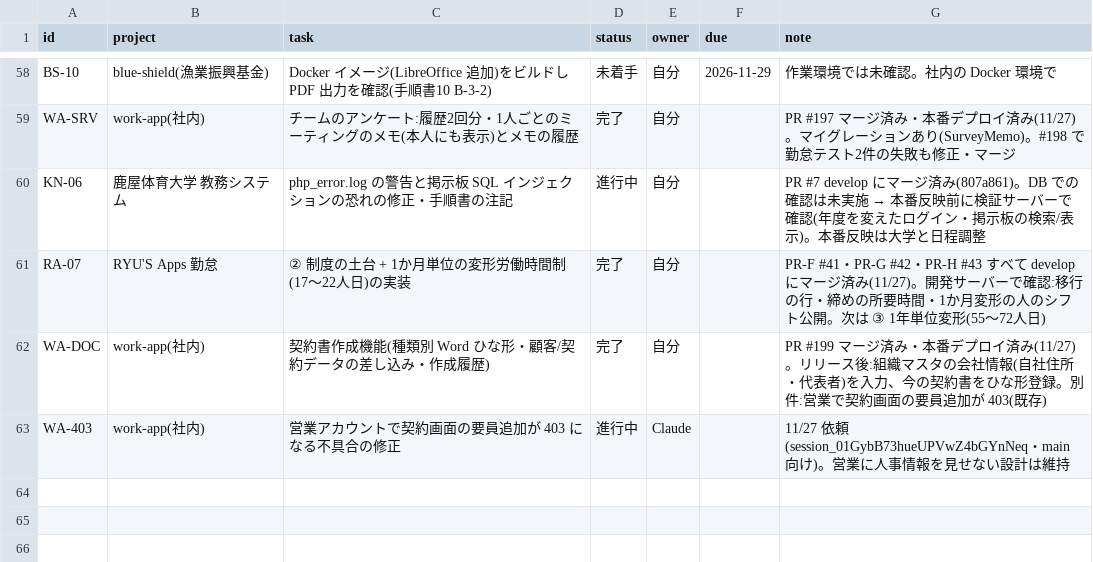
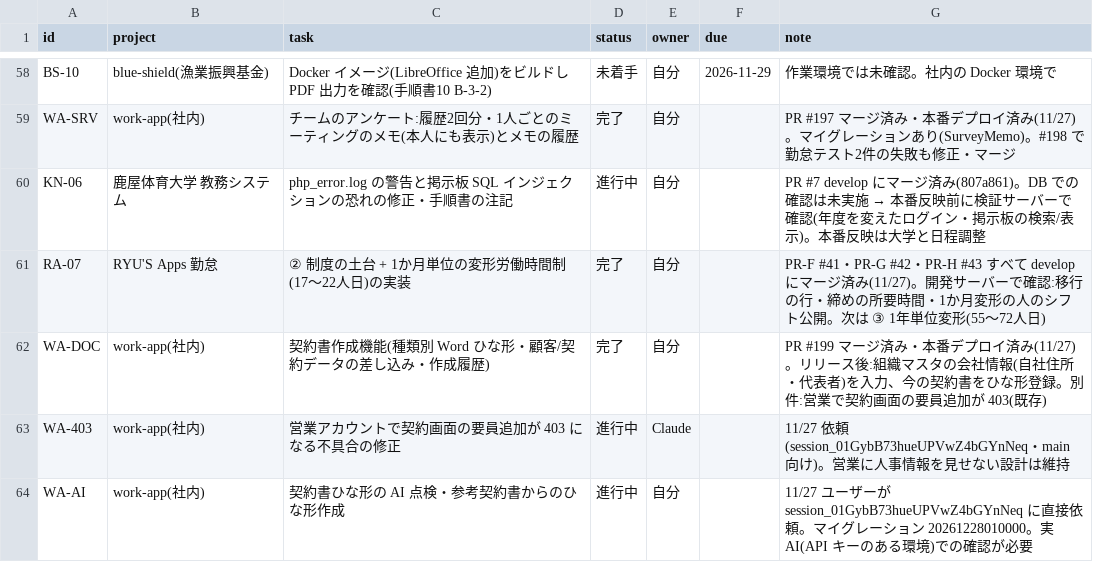
Before and after one commit to t-shiroma/mypro, a CSV file: board/tasks.csv, drawn as a sheet; only a part is shown, gaps mark what is left out; the diff names each change by its address in the sheet, - before the commit and + after, or states it on an @@ line.

```diff
--- a/board/tasks.csv
+++ b/board/tasks.csv
+row 64: WA-AI | work-app(社内) | 契約書ひな形の AI 点検・参考契約書からのひな形作成 | 進行中 | 自分 |  | 11/27 ユーザーが session_01GybB73hueUPVwZ4bGYnNeq に直接依頼。マイグレーション 20261228010000。実 AI(API キーのある環境)での確認が必要
```
Also changed, not shown: 1 other file.
